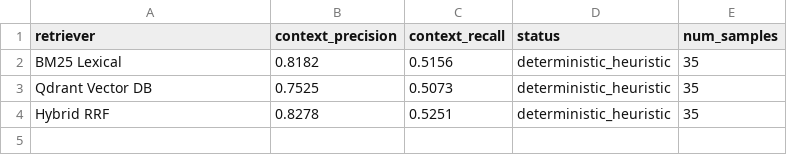
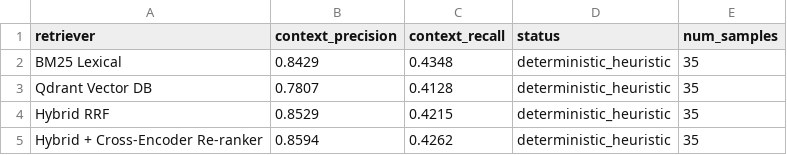
Before and after one commit to ubicilembusaparua/tw3k-ai-assistant, a CSV file: results/search_evals.csv, drawn as a sheet.

Commit message:
feat: implement Cross-Encoder Reranker (ms-marco-MiniLM-L-6-v2) and evaluate Top-5 retrieval accuracy

```diff
--- a/results/search_evals.csv
+++ b/results/search_evals.csv
@@ -1,4 +1,5 @@
 retriever,context_precision,context_recall,status,num_samples
-BM25 Lexical,0.8182,0.5156,deterministic_heuristic,35
-Qdrant Vector DB,0.7525,0.5073,deterministic_heuristic,35
-Hybrid RRF,0.8278,0.5251,deterministic_heuristic,35
+BM25 Lexical,0.8429,0.4348,deterministic_heuristic,35
+Qdrant Vector DB,0.7807,0.4128,deterministic_heuristic,35
+Hybrid RRF,0.8529,0.4215,deterministic_heuristic,35
+Hybrid + Cross-Encoder Re-ranker,0.8594,0.4262,deterministic_heuristic,35
```
Also changed, not shown: 4 other files.
